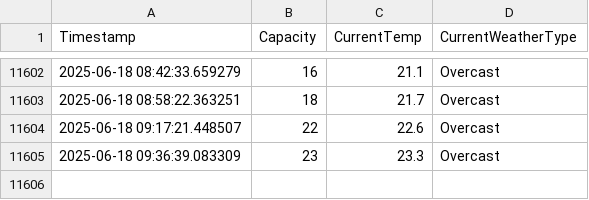
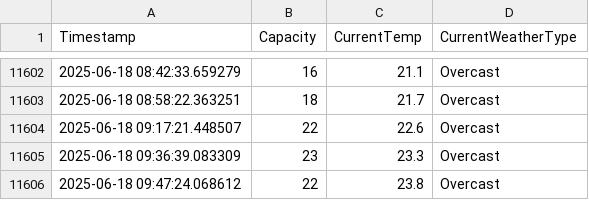
Before and after one commit to liamjosephnolan/ki_webfetch, a CSV file: ki_current_capacity_log.csv, drawn as a sheet; only a part is shown, gaps mark what is left out.

```diff
--- a/ki_current_capacity_log.csv
+++ b/ki_current_capacity_log.csv
@@ -11605 +11605,2 @@ Timestamp,Capacity,CurrentTemp,CurrentWeatherType
 2025-06-18 09:36:39.083309,23,23.3,Overcast
+2025-06-18 09:47:24.068612,22,23.8,Overcast
```
